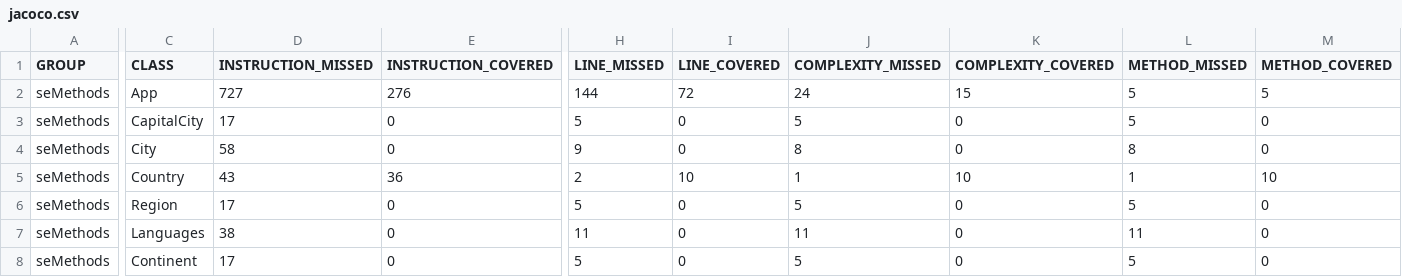
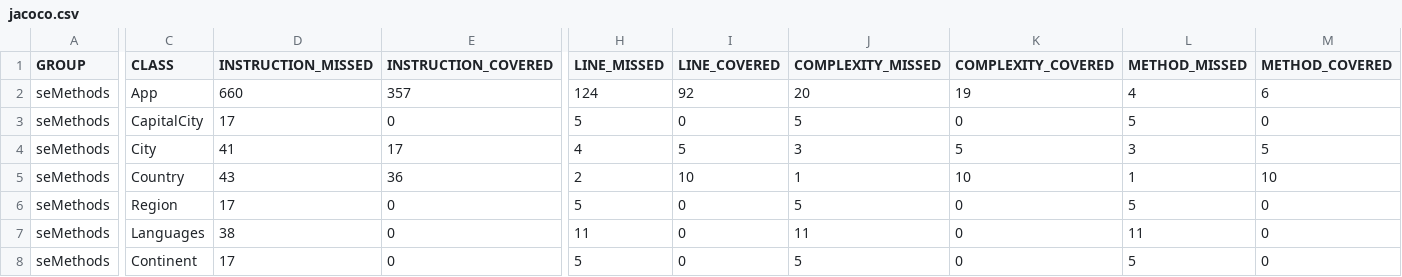
Before and after one commit to petertheverner/semethods, a CSV file: target/site/jacoco/jacoco.csv, drawn as a sheet; only a part is shown, gaps mark what is left out; the diff covers the shown part only; the diff names each change by its address in the sheet, - before the commit and + after, or states it on an @@ line.

Commit message:
Added unit and integration testing for GetCapitalCities method, added internal commentary when necessary, changed layout of the App class to make it more readable, Updated version number to 0.1.0.6.

```diff
--- a/target/site/jacoco/jacoco.csv
+++ b/target/site/jacoco/jacoco.csv
-D2 (INSTRUCTION_MISSED): 727
+D2 (INSTRUCTION_MISSED): 660
-E2 (INSTRUCTION_COVERED): 276
+E2 (INSTRUCTION_COVERED): 357
-H2 (LINE_MISSED): 144
+H2 (LINE_MISSED): 124
-I2 (LINE_COVERED): 72
+I2 (LINE_COVERED): 92
-J2 (COMPLEXITY_MISSED): 24
+J2 (COMPLEXITY_MISSED): 20
-K2 (COMPLEXITY_COVERED): 15
+K2 (COMPLEXITY_COVERED): 19
-L2 (METHOD_MISSED): 5
+L2 (METHOD_MISSED): 4
-M2 (METHOD_COVERED): 5
+M2 (METHOD_COVERED): 6
-D4 (INSTRUCTION_MISSED): 58
+D4 (INSTRUCTION_MISSED): 41
-E4 (INSTRUCTION_COVERED): 0
+E4 (INSTRUCTION_COVERED): 17
-H4 (LINE_MISSED): 9
+H4 (LINE_MISSED): 4
-I4 (LINE_COVERED): 0
+I4 (LINE_COVERED): 5
-J4 (COMPLEXITY_MISSED): 8
+J4 (COMPLEXITY_MISSED): 3
-K4 (COMPLEXITY_COVERED): 0
+K4 (COMPLEXITY_COVERED): 5
-L4 (METHOD_MISSED): 8
+L4 (METHOD_MISSED): 3
-M4 (METHOD_COVERED): 0
+M4 (METHOD_COVERED): 5
```
Also changed, not shown: 2 edited cells elsewhere in this file, 25 other files.
